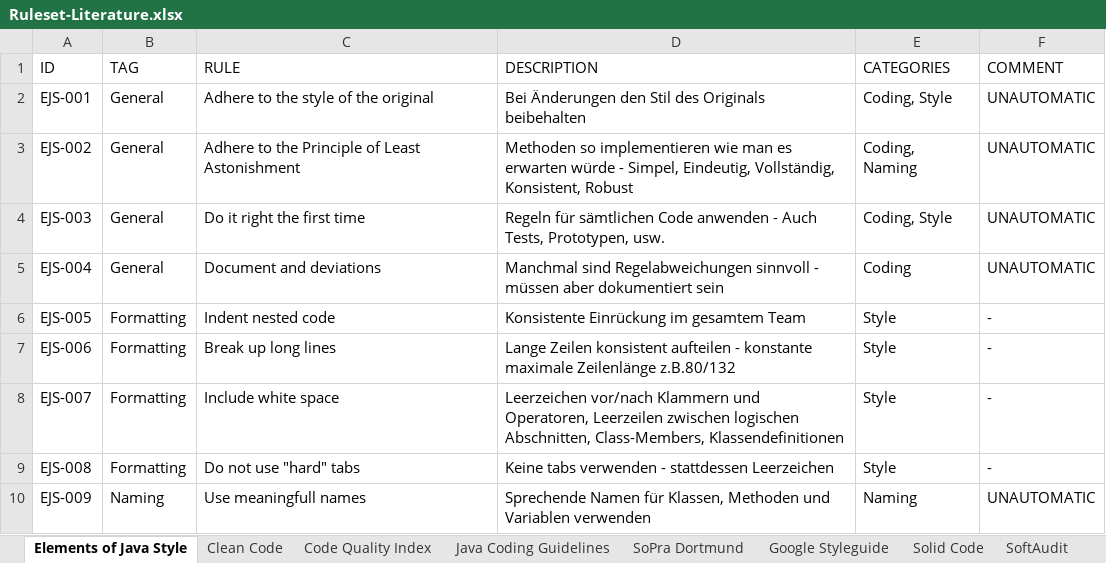
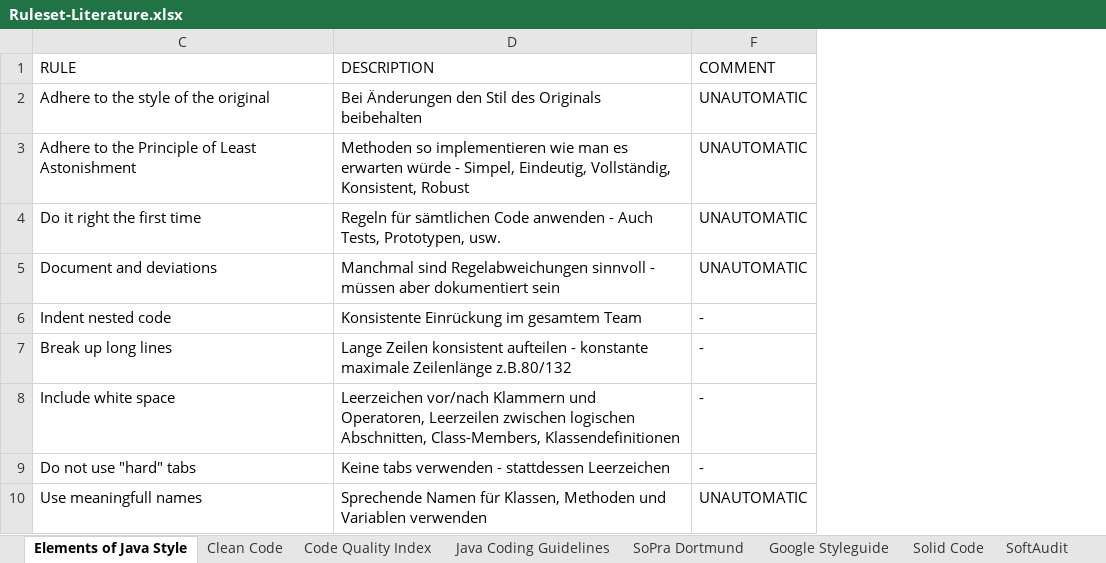
Before and after one commit to Nirvanson/SoftAuditForSonarQube, an Excel workbook: files/Ruleset-Literature.xlsx, sheet Elements of Java Style, drawn as a sheet; only a part is shown; values as stored, in another font and other column widths than the file's, no borders; the diff names each change by its address in the sheet, - before the commit and + after, or states it on an @@ line.

```diff
--- a/files/Ruleset-Literature.xlsx (sheet Elements of Java Style)
+++ b/files/Ruleset-Literature.xlsx (sheet Elements of Java Style)
@@ column A (ID) hidden, rows 2-10: EJS-001 | EJS-002 | EJS-003 | EJS-004 | EJS-005 | EJS-006 | EJS-007 | EJS-008 | EJS-009 @@
@@ column B (TAG) hidden, rows 2-10: General | General | General | General | Formatting | Formatting | Formatting | Formatting | Naming @@
@@ column E (CATEGORIES) hidden, rows 2-10: Coding, Style | Coding, Naming | Coding, Style | Coding | Style | Style | Style | Style | Naming @@
```
Also changed, not shown: 2 other files.
